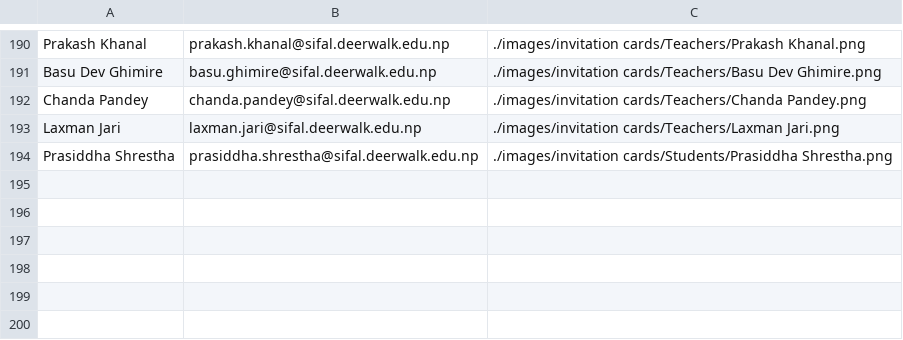
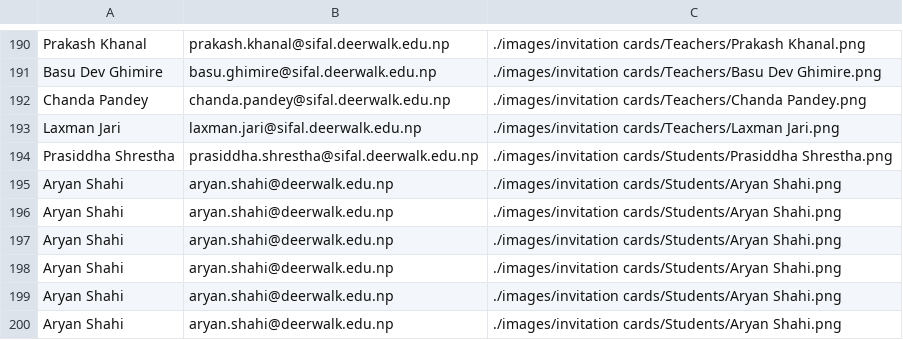
Before and after one commit to deerwalkrnd/automail-script, a CSV file: sent.csv, drawn as a sheet; only a part is shown, gaps mark what is left out.

Commit message:
feat: dwit invitation

```diff
--- a/sent.csv
+++ b/sent.csv
@@ -194 +194,7 @@ Laxman Jari, laxman.jari@sifal.deerwalk.edu.np, ./images/invitation cards/Teache
 Prasiddha Shrestha, prasiddha.shrestha@sifal.deerwalk.edu.np, ./images/invitation cards/Students/Prasiddha Shrestha.png
+"Aryan Shahi","aryan.shahi@deerwalk.edu.np","./images/invitation cards/Students/Aryan Shahi.png"
+"Aryan Shahi","aryan.shahi@deerwalk.edu.np","./images/invitation cards/Students/Aryan Shahi.png"
+"Aryan Shahi","aryan.shahi@deerwalk.edu.np","./images/invitation cards/Students/Aryan Shahi.png"
+"Aryan Shahi","aryan.shahi@deerwalk.edu.np","./images/invitation cards/Students/Aryan Shahi.png"
+"Aryan Shahi","aryan.shahi@deerwalk.edu.np","./images/invitation cards/Students/Aryan Shahi.png"
+"Aryan Shahi","aryan.shahi@deerwalk.edu.np","./images/invitation cards/Students/Aryan Shahi.png"
```
Also changed, not shown: 3 other files.
